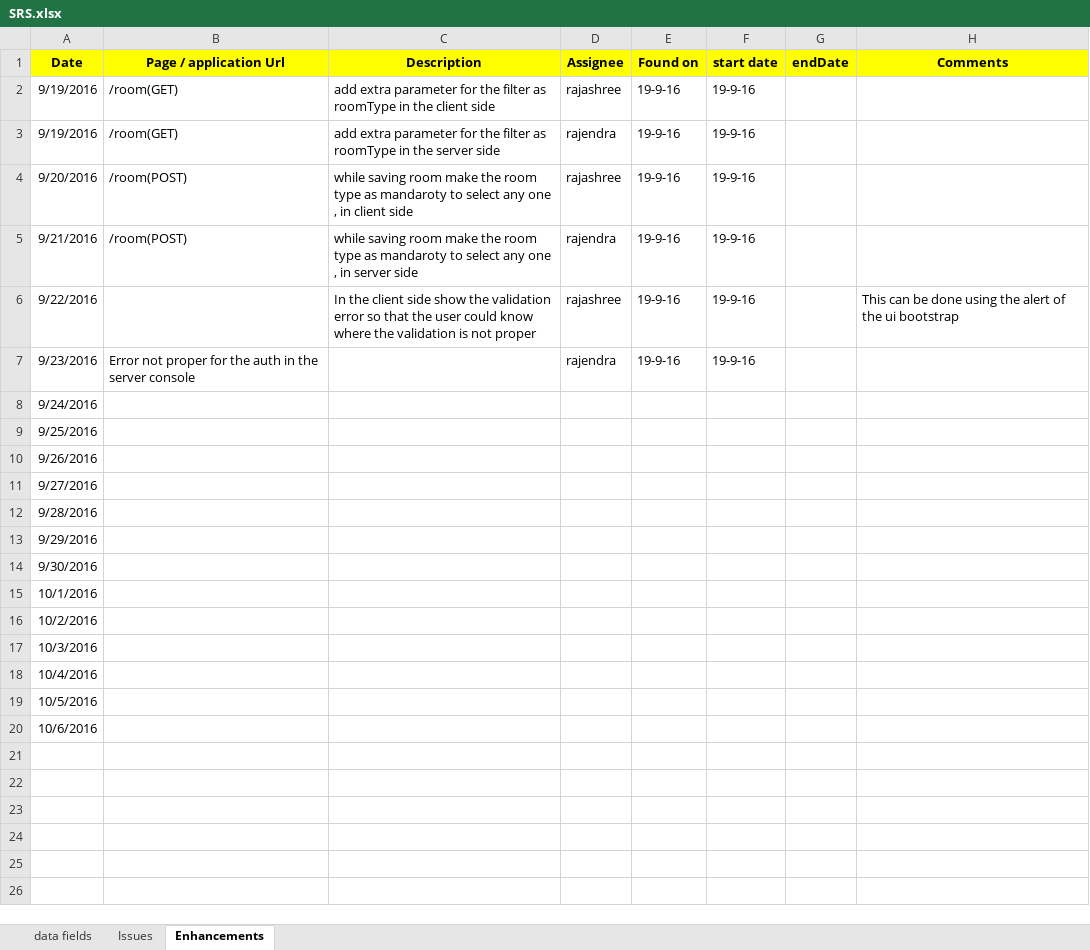
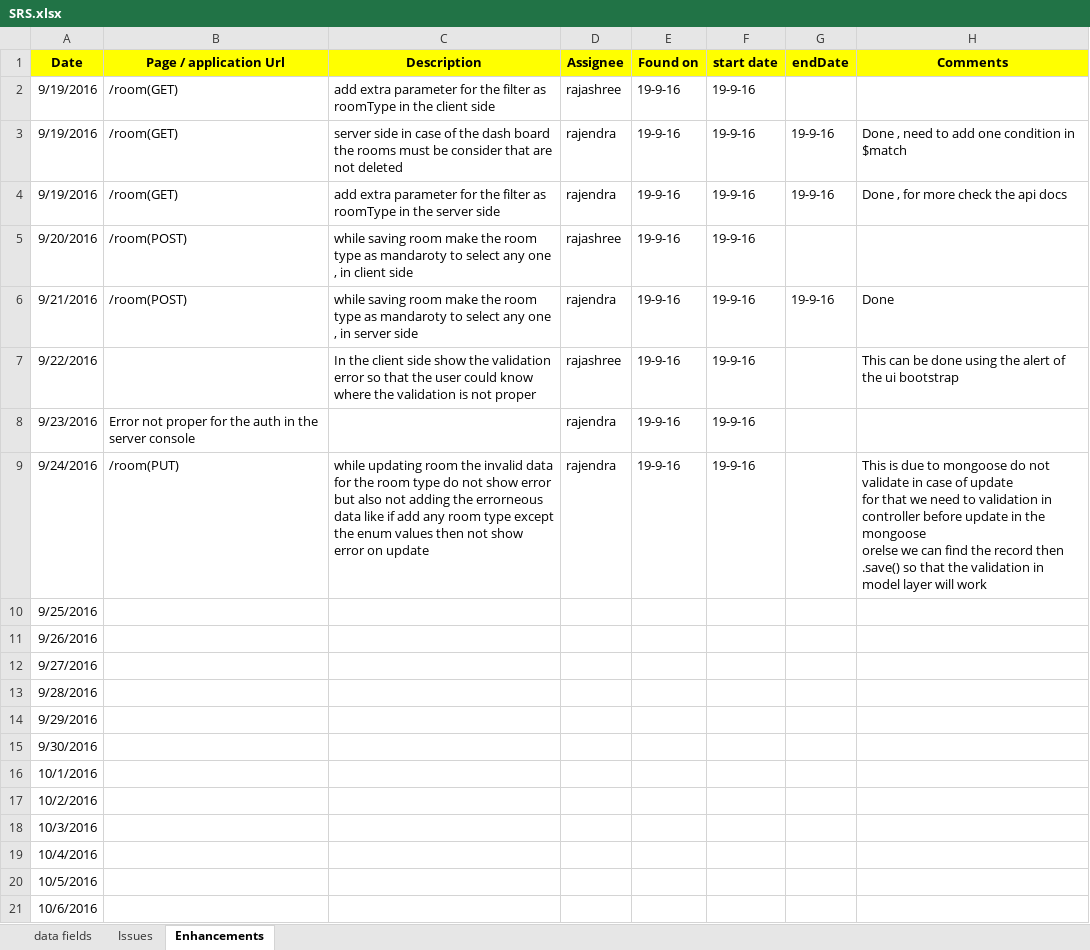
Before and after one commit to rajendradbpb/guesthouse-goApps, an Excel workbook: SRS.xlsx, sheet Enhancements, drawn as a sheet; values as stored, in another font and other column widths than the file's, no borders; removed rows and columns are numbered as before the commit, all else as after; ↵ is a line break in a cell; the diff names each change by its address in the sheet, - before the commit and + after, or states it on an @@ line.

Commit message:
- update room filter -fixed some validation issues in the server side

```diff
--- a/SRS.xlsx (sheet Enhancements)
+++ b/SRS.xlsx (sheet Enhancements)
+row 3: 9/19/2016 | /room(GET) | server side in case of the dash board the rooms must be consider that are not deleted | rajendra | 19-9-16 | 19-9-16 | 19-9-16 | Done , need to add one condition in $match
-G4 (endDate): (empty)
+G4 (endDate): 19-9-16
-H4 (Comments): (empty)
+H4 (Comments): Done , for more check the api docs
-G6 (endDate): (empty)
+G6 (endDate): 19-9-16
-H6 (Comments): (empty)
+H6 (Comments): Done
-row 8: 9/24/2016
+row 9: 9/24/2016 | /room(PUT) | while updating room the invalid data for the room type do not show error but also not adding the errorneous data like if add any room type except the enum values then not show error on update | rajendra | 19-9-16 | 19-9-16 |  | This is due to mongoose do not validate in case of update ↵ for that we need to validation in controller before update in the mongoose ↵ orelse we can find the record then .save() so that the validation in model layer will work
```
Also changed, not shown: 4 other files.
